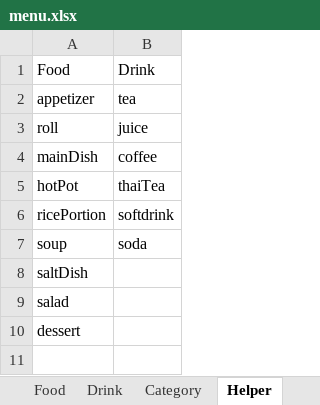
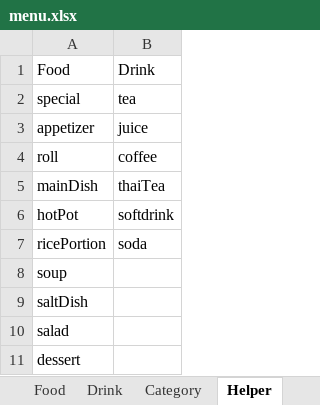
Before and after one commit to khanhvinhnguyen/dieu-thien-restaurant, an Excel workbook: public/data/menu.xlsx, sheet Helper, drawn as a sheet; values as stored, in another font and other column widths than the file's, no borders; charts and pictures not drawn; addresses are those after the commit; the diff names each change by its address in the sheet, - before the commit and + after, or states it on an @@ line.

Commit message:
add: category special in menu

```diff
--- a/public/data/menu.xlsx (sheet Helper)
+++ b/public/data/menu.xlsx (sheet Helper)
+row 2: special | tea
-B3: tea
+B3: juice
-B4: juice
+B4: coffee
-B5: coffee
+B5: thaiTea
-B6: thaiTea
+B6: softdrink
-B7: softdrink
+B7: soda
-B8: soda
+B8: (empty)
```
Also changed, not shown: sheet Food, sheet Drink, sheet Category, formulas that keep their value, hidden cells, 7 other files.
